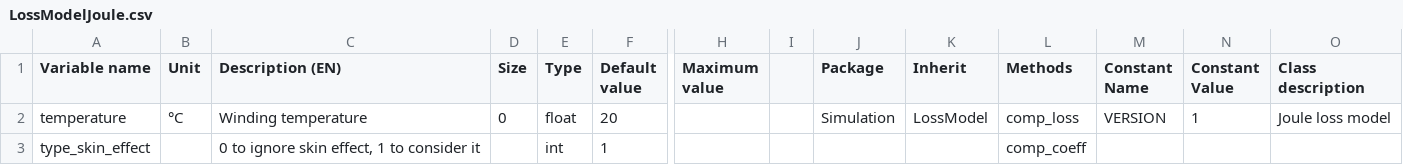
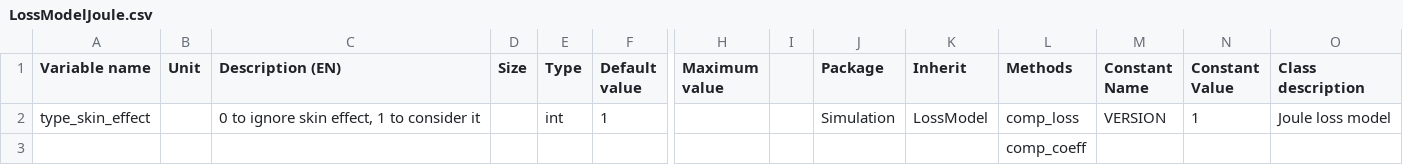
Before and after one commit to Eomys/pyleecan, a CSV file: pyleecan/Generator/ClassesRef/Simulation/LossModelJoule.csv, drawn as a sheet; only a part is shown, gaps mark what is left out; removed rows and columns are numbered as before the commit, all else as after; rows hold the shown columns only; the diff names each change by its address in the sheet, - before the commit and + after, or states it on an @@ line.

```diff
--- a/pyleecan/Generator/ClassesRef/Simulation/LossModelJoule.csv
+++ b/pyleecan/Generator/ClassesRef/Simulation/LossModelJoule.csv
-row 2: temperature | °C | Winding temperature | 0 | float | 20 |  |  | Simulation | LossModel | comp_loss | VERSION | 1 | Joule loss model
-J2 (Package): (empty)
+J2 (Package): Simulation
-K2 (Inherit): (empty)
+K2 (Inherit): LossModel
-L2 (Methods): comp_coeff
+L2 (Methods): comp_loss
-M2 (Constant Name): (empty)
+M2 (Constant Name): VERSION
-N2 (Constant Value): (empty)
+N2 (Constant Value): 1
-O2 (Class description): (empty)
+O2 (Class description): Joule loss model
+row 3:  |  |  |  |  |  |  |  |  |  | comp_coeff
```
Also changed, not shown: pyleecan/Generator/ClassesRef/Simulation/LossModelWinding.csv, 3 other files.
